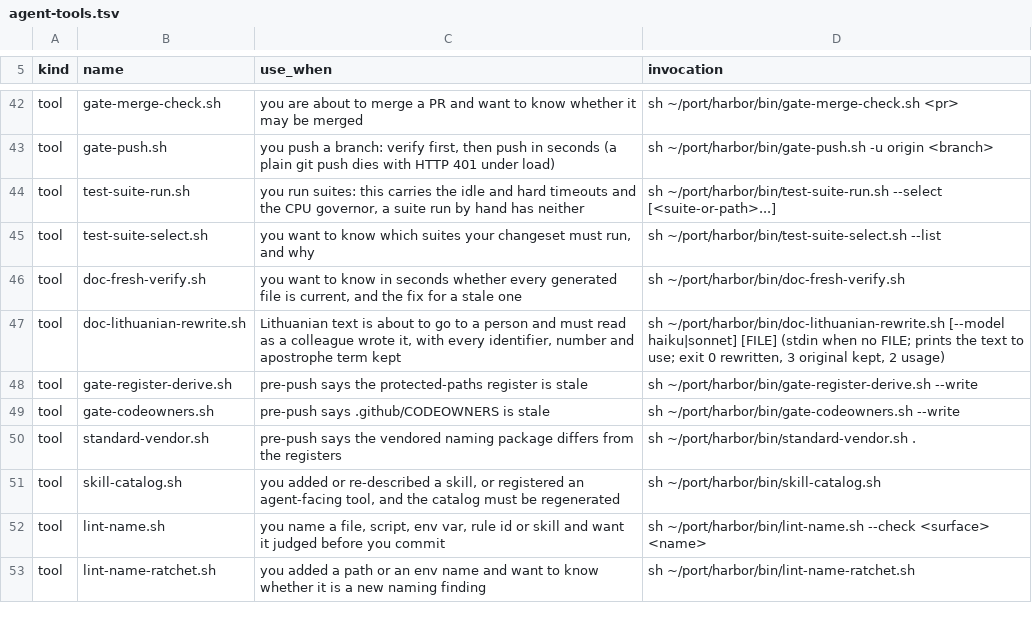
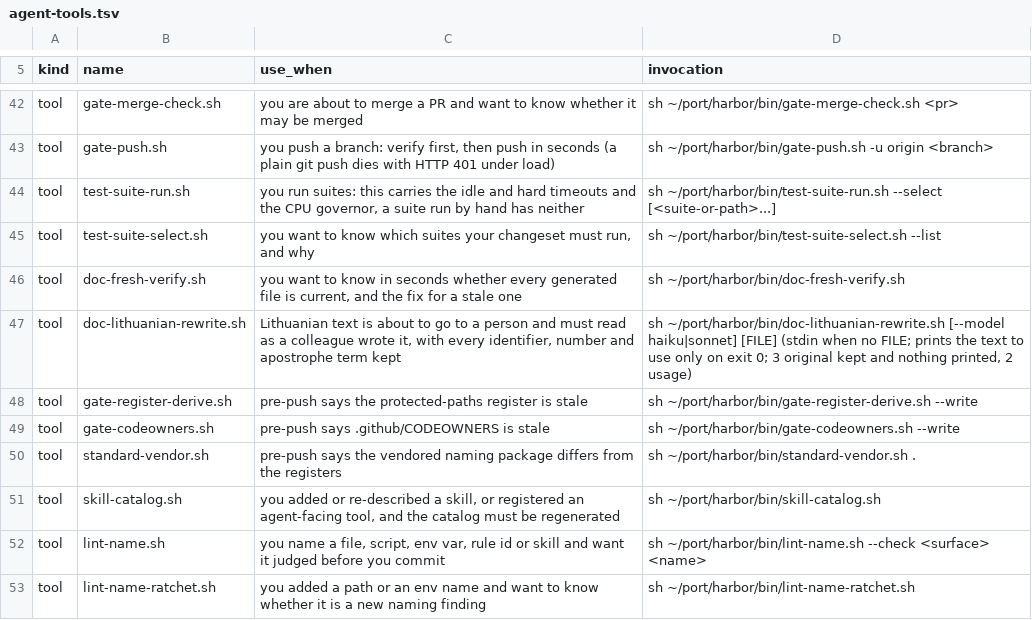
Before and after one commit to VytCepas/harbor-core, a TSV file: contracts/agent-tools.tsv, drawn as a sheet; only a part is shown, gaps mark what is left out.

```diff
--- a/contracts/agent-tools.tsv
+++ b/contracts/agent-tools.tsv
@@ -46,3 +46,3 @@ tool	test-suite-select.sh	you want to know which suites your changeset must run,
 tool	doc-fresh-verify.sh	you want to know in seconds whether every generated file is current, and the fix for a stale one	sh ~/port/harbor/bin/doc-fresh-verify.sh
-tool	doc-lithuanian-rewrite.sh	Lithuanian text is about to go to a person and must read as a colleague wrote it, with every identifier, number and apostrophe term kept	sh ~/port/harbor/bin/doc-lithuanian-rewrite.sh [--model haiku|sonnet] [FILE] (stdin when no FILE; prints the text to use; exit 0 rewritten, 3 original kept, 2 usage)
+tool	doc-lithuanian-rewrite.sh	Lithuanian text is about to go to a person and must read as a colleague wrote it, with every identifier, number and apostrophe term kept	sh ~/port/harbor/bin/doc-lithuanian-rewrite.sh [--model haiku|sonnet] [FILE] (stdin when no FILE; prints the text to use only on exit 0; 3 original kept and nothing printed, 2 usage)
 tool	gate-register-derive.sh	pre-push says the protected-paths register is stale	sh ~/port/harbor/bin/gate-register-derive.sh --write
```
Also changed, not shown: contracts/bq-values.tsv, standards/naming/controls.tsv, 32 other files.
